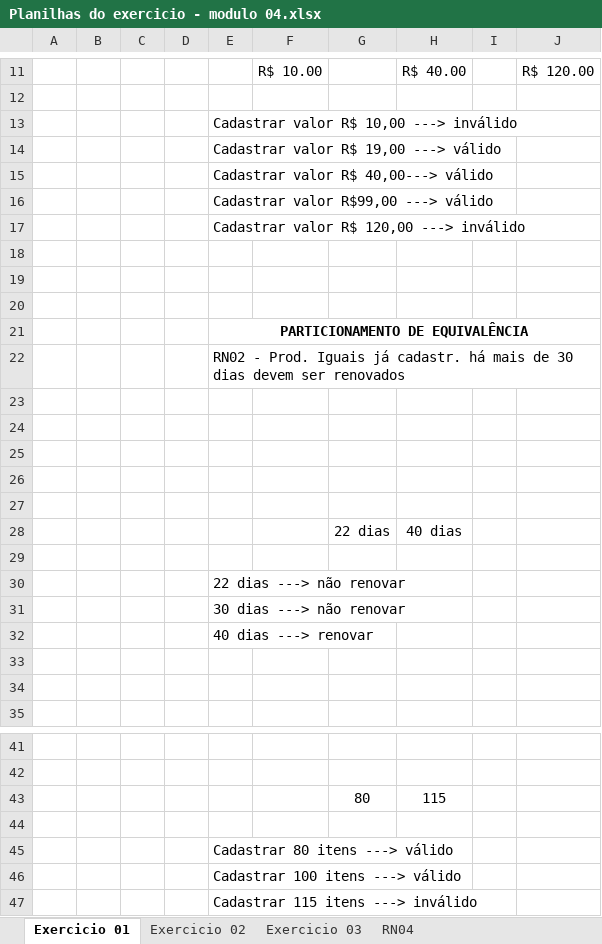
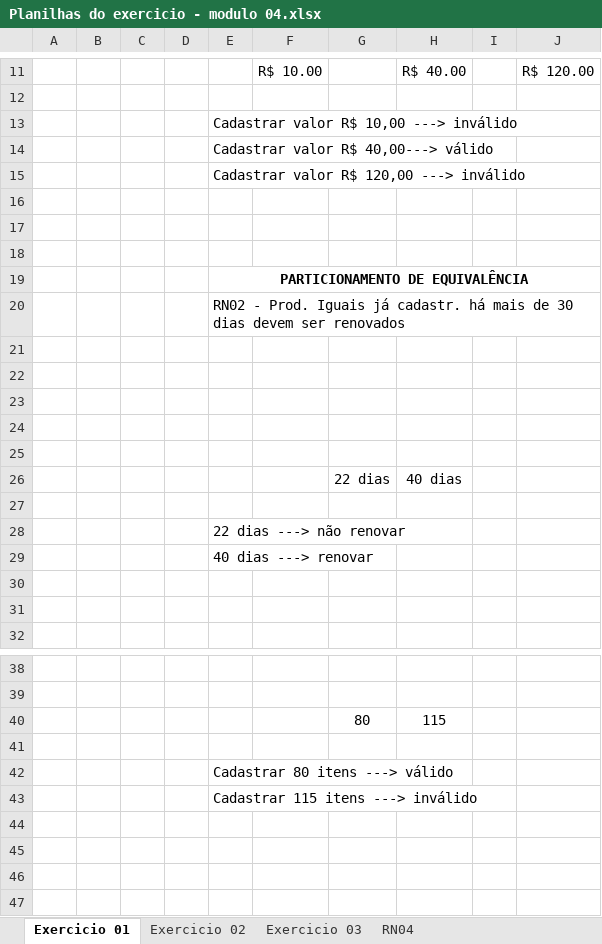
Before and after one commit to fabiocaraujo/Curso-Engenheiro-QA, an Excel workbook: Exercicios/Modulo 04 - Técnicas de testes/Planilhas do exercicio - modulo 04.xlsx, sheet Exercicio 01, drawn as a sheet; only a part is shown, gaps mark what is left out; values as stored, in another font and other column widths than the file's, no borders; charts and pictures not drawn; the diff names each change by its address in the sheet, - before the commit and + after, or states it on an @@ line.

Commit message:
Exercicio modulo 04 corrigido

```diff
--- a/Exercicios/Modulo 04 - Técnicas de testes/Planilhas do exercicio - modulo 04.xlsx (sheet Exercicio 01)
+++ b/Exercicios/Modulo 04 - Técnicas de testes/Planilhas do exercicio - modulo 04.xlsx (sheet Exercicio 01)
-row 14:  |  |  |  | Cadastrar valor R$ 19,00 ---> válido
-row 16:  |  |  |  | Cadastrar valor R$99,00 ---> válido
-row 31:  |  |  |  | 30 dias ---> não renovar
-row 46:  |  |  |  | Cadastrar 100 itens ---> válido
```
Also changed, not shown: charts or pictures, 1 other file.
